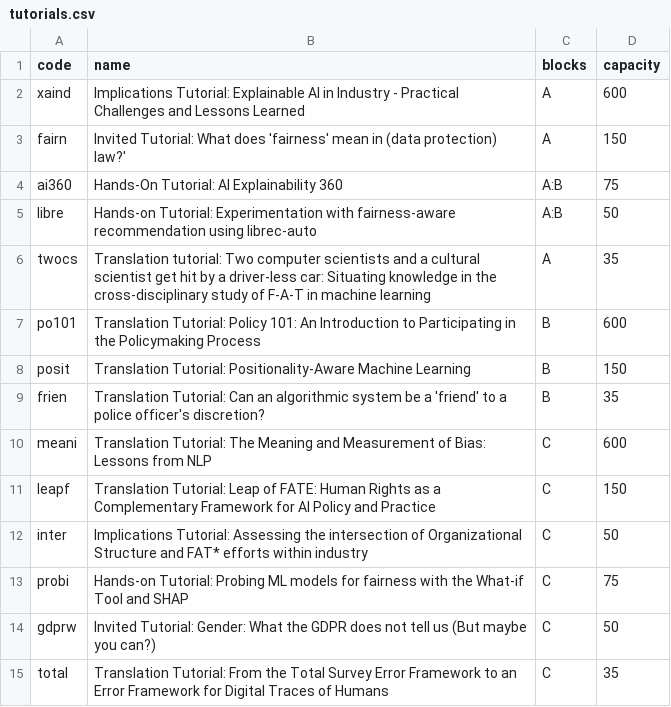
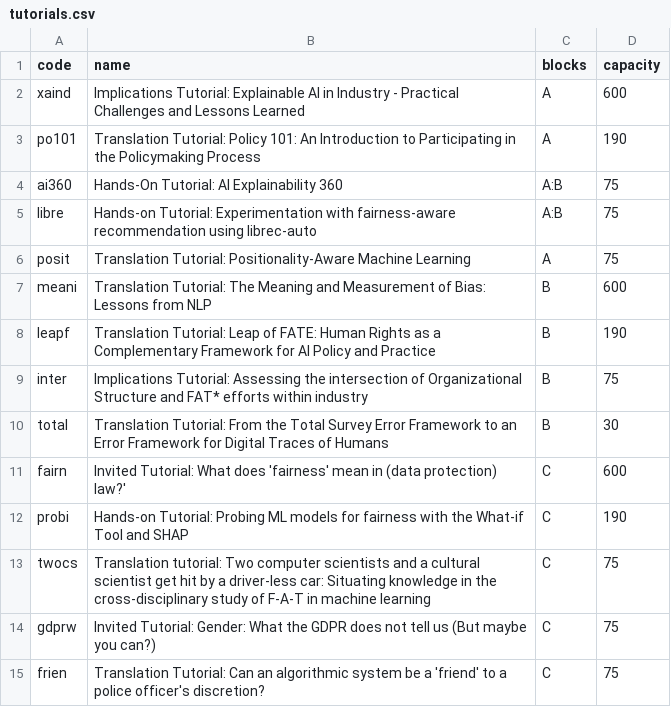
Before and after one commit to chatox/fat2020_signup, a CSV file: data/tutorials.csv, drawn as a sheet.

Commit message:
Added reporting, updated tutorials

```diff
--- a/data/tutorials.csv
+++ b/data/tutorials.csv
@@ -2,14 +2,14 @@ code;name;blocks;capacity
 xaind;Implications Tutorial: Explainable AI in Industry - Practical Challenges and Lessons Learned;A;600
-fairn;Invited Tutorial: What does 'fairness' mean in (data protection) law?';A;150
+po101;Translation Tutorial: Policy 101: An Introduction to Participating in the Policymaking Process;A;190
 ai360;Hands-On Tutorial: AI Explainability 360;A:B;75
-libre;Hands-on Tutorial: Experimentation with fairness-aware recommendation using librec-auto;A:B;50
-twocs;Translation tutorial: Two computer scientists and a cultural scientist get hit by a driver-less car: Situating knowledge in the cross-disciplinary study of F-A-T in machine learning;A;35
-po101;Translation Tutorial: Policy 101: An Introduction to Participating in the Policymaking Process;B;600
-posit;Translation Tutorial: Positionality-Aware Machine Learning;B;150
-frien;Translation Tutorial: Can an algorithmic system be a 'friend' to a police officer's discretion?;B;35
-meani;Translation Tutorial: The Meaning and Measurement of Bias: Lessons from NLP;C;600
-leapf;Translation Tutorial: Leap of FATE: Human Rights as a Complementary Framework for AI Policy and Practice;C;150
-inter;Implications Tutorial: Assessing the intersection of Organizational Structure and FAT* efforts within industry;C;50
-probi;Hands-on Tutorial: Probing ML models for fairness with the What-if Tool and SHAP;C;75
-gdprw;Invited Tutorial: Gender: What the GDPR does not tell us (But maybe you can?);C;50
-total;Translation Tutorial: From the Total Survey Error Framework to an Error Framework for Digital Traces of Humans;C;35
+libre;Hands-on Tutorial: Experimentation with fairness-aware recommendation using librec-auto;A:B;75
+posit;Translation Tutorial: Positionality-Aware Machine Learning;A;75
+meani;Translation Tutorial: The Meaning and Measurement of Bias: Lessons from NLP;B;600
+leapf;Translation Tutorial: Leap of FATE: Human Rights as a Complementary Framework for AI Policy and Practice;B;190
+inter;Implications Tutorial: Assessing the intersection of Organizational Structure and FAT* efforts within industry;B;75
+total;Translation Tutorial: From the Total Survey Error Framework to an Error Framework for Digital Traces of Humans;B;30
+fairn;Invited Tutorial: What does 'fairness' mean in (data protection) law?';C;600
+probi;Hands-on Tutorial: Probing ML models for fairness with the What-if Tool and SHAP;C;190
+twocs;Translation tutorial: Two computer scientists and a cultural scientist get hit by a driver-less car: Situating knowledge in the cross-disciplinary study of F-A-T in machine learning;C;75
+gdprw;Invited Tutorial: Gender: What the GDPR does not tell us (But maybe you can?);C;75
+frien;Translation Tutorial: Can an algorithmic system be a 'friend' to a police officer's discretion?;C;75
```
Also changed, not shown: 2 other files.
